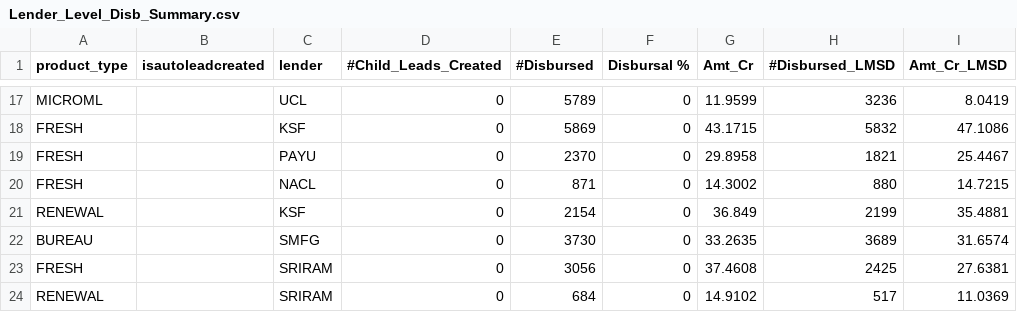
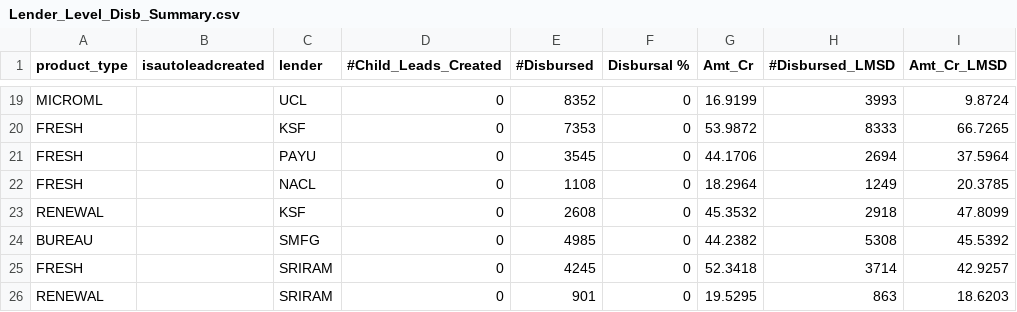
Before and after one commit to himanshu22sharma/funnel_dashboard, a CSV file: dashboard/public/data/ch-sync/Lender_Level_Disb_Summary.csv, drawn as a sheet; only a part is shown, gaps mark what is left out; addresses are those after the commit; the diff covers the shown part only; the diff names each change by its address in the sheet, - before the commit and + after, or states it on an @@ line.

```diff
--- a/dashboard/public/data/ch-sync/Lender_Level_Disb_Summary.csv
+++ b/dashboard/public/data/ch-sync/Lender_Level_Disb_Summary.csv
-E19 (#Disbursed): 5789
+E19 (#Disbursed): 8352
-G19 (Amt_Cr): 11.9599
+G19 (Amt_Cr): 16.9199
-H19 (#Disbursed_LMSD): 3236
+H19 (#Disbursed_LMSD): 3993
-I19 (Amt_Cr_LMSD): 8.0419
+I19 (Amt_Cr_LMSD): 9.8724
-E20 (#Disbursed): 5869
+E20 (#Disbursed): 7353
-G20 (Amt_Cr): 43.1715
+G20 (Amt_Cr): 53.9872
-H20 (#Disbursed_LMSD): 5832
+H20 (#Disbursed_LMSD): 8333
-I20 (Amt_Cr_LMSD): 47.1086
+I20 (Amt_Cr_LMSD): 66.7265
-E21 (#Disbursed): 2370
+E21 (#Disbursed): 3545
-G21 (Amt_Cr): 29.8958
+G21 (Amt_Cr): 44.1706
-H21 (#Disbursed_LMSD): 1821
+H21 (#Disbursed_LMSD): 2694
-I21 (Amt_Cr_LMSD): 25.4467
+I21 (Amt_Cr_LMSD): 37.5964
-E22 (#Disbursed): 871
+E22 (#Disbursed): 1108
-G22 (Amt_Cr): 14.3002
+G22 (Amt_Cr): 18.2964
-H22 (#Disbursed_LMSD): 880
+H22 (#Disbursed_LMSD): 1249
-I22 (Amt_Cr_LMSD): 14.7215
+I22 (Amt_Cr_LMSD): 20.3785
-E23 (#Disbursed): 2154
+E23 (#Disbursed): 2608
-G23 (Amt_Cr): 36.849
+G23 (Amt_Cr): 45.3532
-H23 (#Disbursed_LMSD): 2199
+H23 (#Disbursed_LMSD): 2918
-I23 (Amt_Cr_LMSD): 35.4881
+I23 (Amt_Cr_LMSD): 47.8099
-E24 (#Disbursed): 3730
+E24 (#Disbursed): 4985
-G24 (Amt_Cr): 33.2635
+G24 (Amt_Cr): 44.2382
-H24 (#Disbursed_LMSD): 3689
+H24 (#Disbursed_LMSD): 5308
-I24 (Amt_Cr_LMSD): 31.6574
+I24 (Amt_Cr_LMSD): 45.5392
-E25 (#Disbursed): 3056
+E25 (#Disbursed): 4245
-G25 (Amt_Cr): 37.4608
+G25 (Amt_Cr): 52.3418
-H25 (#Disbursed_LMSD): 2425
+H25 (#Disbursed_LMSD): 3714
-I25 (Amt_Cr_LMSD): 27.6381
+I25 (Amt_Cr_LMSD): 42.9257
-E26 (#Disbursed): 684
+E26 (#Disbursed): 901
-G26 (Amt_Cr): 14.9102
+G26 (Amt_Cr): 19.5295
-H26 (#Disbursed_LMSD): 517
+H26 (#Disbursed_LMSD): 863
-I26 (Amt_Cr_LMSD): 11.0369
+I26 (Amt_Cr_LMSD): 18.6203
```
Also changed, not shown: 2 added rows and 72 edited cells elsewhere in this file, dashboard/public/data/ch-sync/Lender_Marketplace_Funnel.csv, dashboard/public/data/ch-sync/Marketplace_Funnel.csv, 7 other files.
